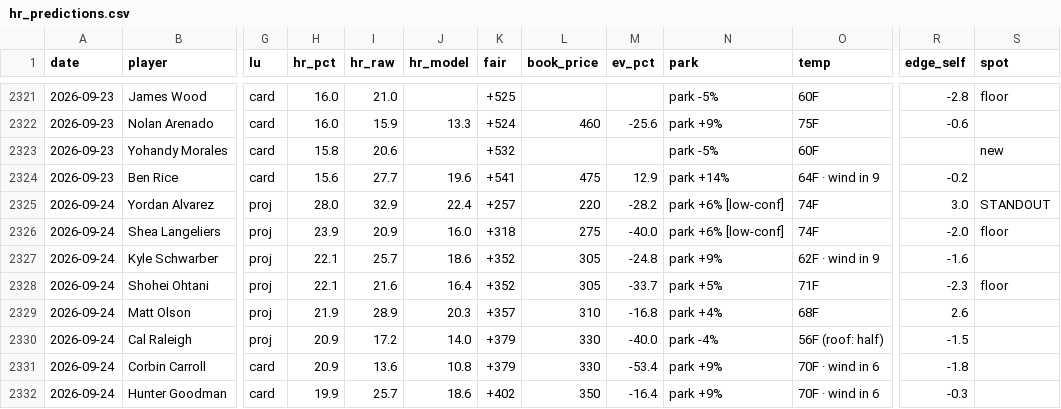
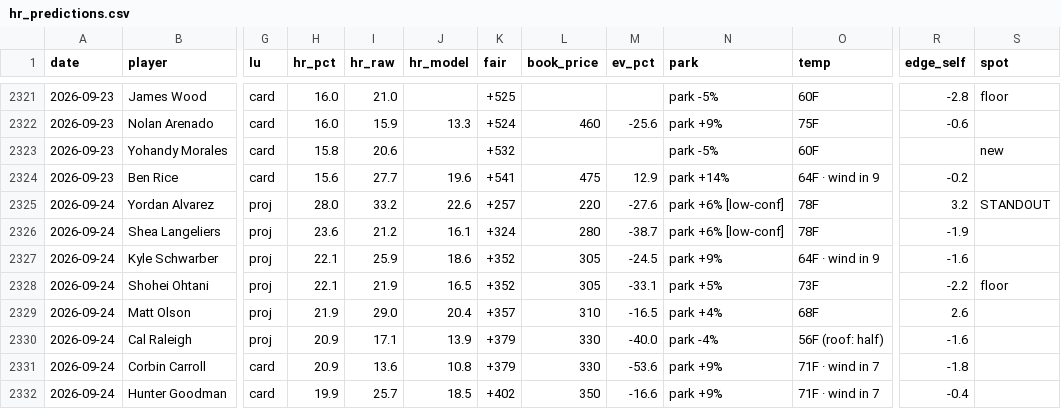
Before and after one commit to CheeseDagg/MLBTool, a CSV file: mlb/data/hr_predictions.csv, drawn as a sheet; only a part is shown, gaps mark what is left out; the diff covers the shown part only; the diff names each change by its address in the sheet, - before the commit and + after, or states it on an @@ line.

```diff
--- a/mlb/data/hr_predictions.csv
+++ b/mlb/data/hr_predictions.csv
-I2325 (hr_raw): 32.9
+I2325 (hr_raw): 33.2
-J2325 (hr_model): 22.4
+J2325 (hr_model): 22.6
-M2325 (ev_pct): -28.2
+M2325 (ev_pct): -27.6
-O2325:O2326 (temp): 74F
+O2325:O2326 (temp): 78F
-R2325 (edge_self): 3.0
+R2325 (edge_self): 3.2
-H2326 (hr_pct): 23.9
+H2326 (hr_pct): 23.6
-I2326 (hr_raw): 20.9
+I2326 (hr_raw): 21.2
-J2326 (hr_model): 16.0
+J2326 (hr_model): 16.1
-K2326 (fair): +318
+K2326 (fair): +324
-L2326 (book_price): 275
+L2326 (book_price): 280
-M2326 (ev_pct): -40.0
+M2326 (ev_pct): -38.7
-R2326 (edge_self): -2.0
+R2326 (edge_self): -1.9
-S2326 (spot): floor
+S2326 (spot): (empty)
-I2327 (hr_raw): 25.7
+I2327 (hr_raw): 25.9
-M2327 (ev_pct): -24.8
+M2327 (ev_pct): -24.5
-O2327 (temp): 62F · wind in 9
+O2327 (temp): 64F · wind in 9
-I2328 (hr_raw): 21.6
+I2328 (hr_raw): 21.9
-J2328 (hr_model): 16.4
+J2328 (hr_model): 16.5
-M2328 (ev_pct): -33.7
+M2328 (ev_pct): -33.1
-O2328 (temp): 71F
+O2328 (temp): 73F
-R2328 (edge_self): -2.3
+R2328 (edge_self): -2.2
-I2329 (hr_raw): 28.9
+I2329 (hr_raw): 29.0
-J2329 (hr_model): 20.3
+J2329 (hr_model): 20.4
-M2329 (ev_pct): -16.8
+M2329 (ev_pct): -16.5
-I2330 (hr_raw): 17.2
+I2330 (hr_raw): 17.1
-J2330 (hr_model): 14.0
+J2330 (hr_model): 13.9
-R2330 (edge_self): -1.5
+R2330 (edge_self): -1.6
-M2331 (ev_pct): -53.4
+M2331 (ev_pct): -53.6
-O2331:O2332 (temp): 70F · wind in 6
+O2331:O2332 (temp): 71F · wind in 7
-J2332 (hr_model): 18.6
+J2332 (hr_model): 18.5
-M2332 (ev_pct): -16.4
+M2332 (ev_pct): -16.6
-R2332 (edge_self): -0.3
+R2332 (edge_self): -0.4
```
Also changed, not shown: 1 added row, 1 removed row and 67 edited cells elsewhere in this file, mlb/data/game_starters.csv, 3 other files.
